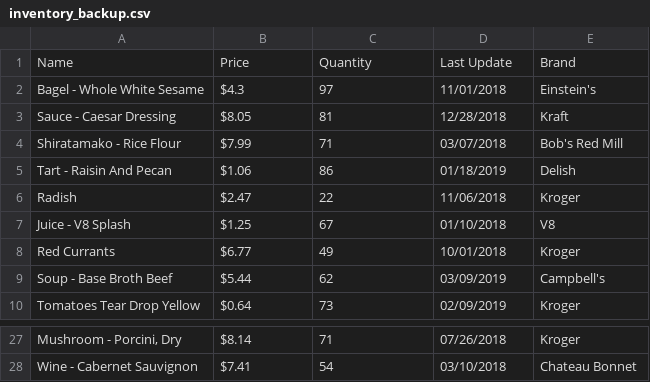
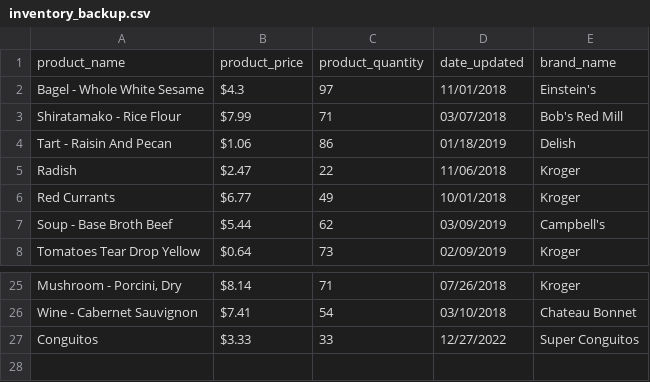
Before and after one commit to 3Grey6Jedi9/Data-Analysis-Project-04, a CSV file: inventory_backup.csv, drawn as a sheet; only a part is shown, gaps mark what is left out; removed rows and columns are numbered as before the commit, all else as after; the diff names each change by its address in the sheet, - before the commit and + after, or states it on an @@ line.

Commit message:
Update inventory_backup.csv

```diff
--- a/inventory_backup.csv
+++ b/inventory_backup.csv
-row 1: Name | Price | Quantity | Last Update | Brand
+row 1: product_name | product_price | product_quantity | date_updated | brand_name
-row 3: Sauce - Caesar Dressing | $8.05 | 81 | 12/28/2018 | Kraft
-row 7: Juice - V8 Splash | $1.25 | 67 | 01/10/2018 | V8
+row 27: Conguitos | $3.33 | 33 | 12/27/2022 | Super Conguitos
```
